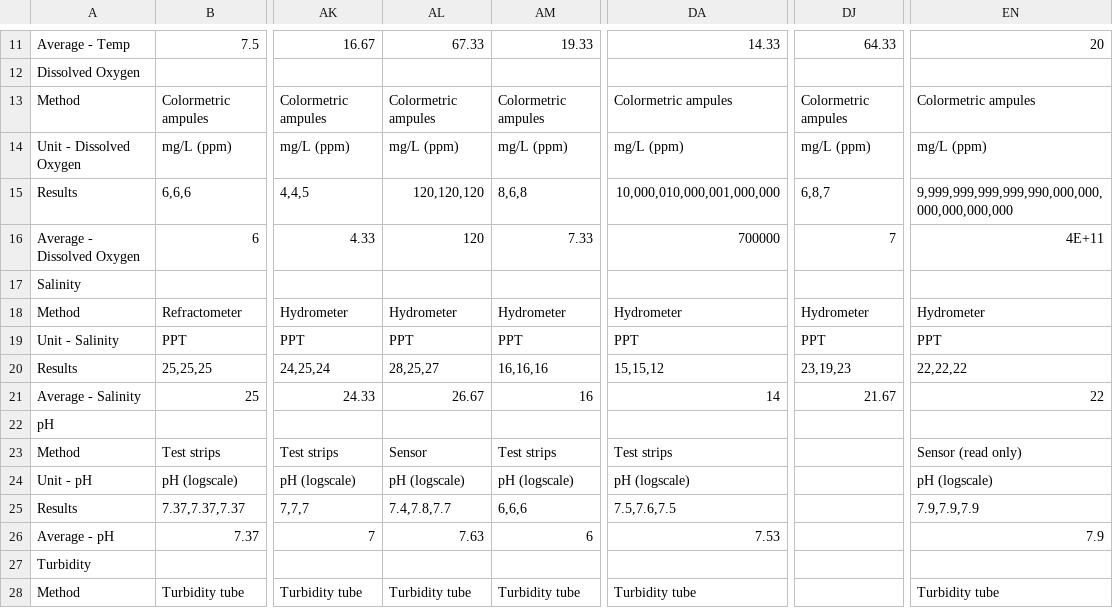
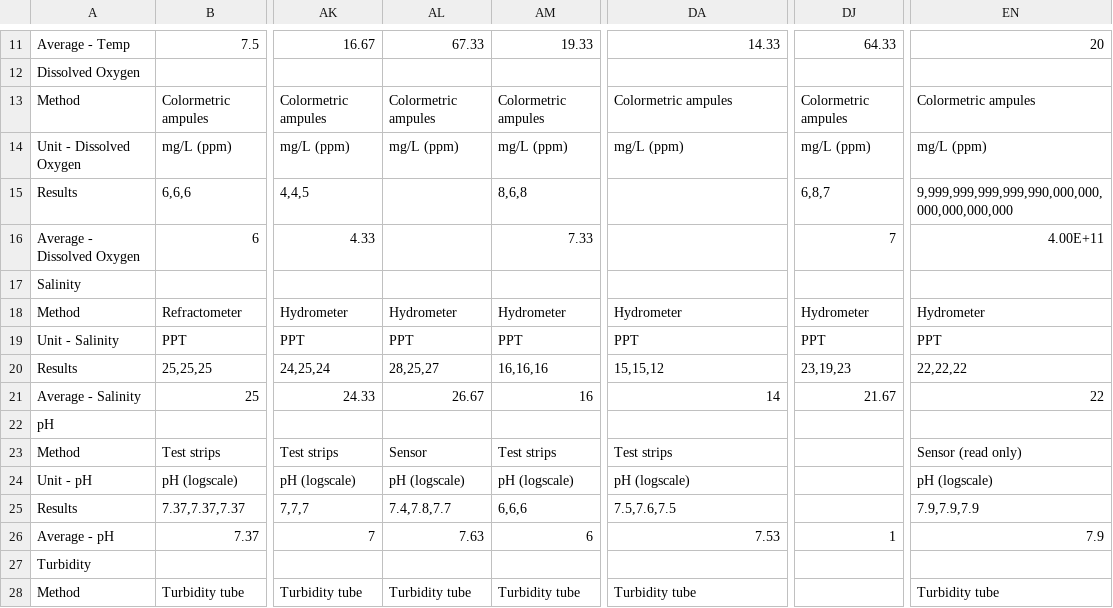
Before and after one commit to jakekali/waterQuality, a CSV file: export-expeditions.csv, drawn as a sheet; only a part is shown, gaps mark what is left out; the diff names each change by its address in the sheet, - before the commit and + after, or states it on an @@ line.

Commit message:
Add files via upload

```diff
--- a/export-expeditions.csv
+++ b/export-expeditions.csv
-AL15: 120,120,120
+AL15: (empty)
-DA15: 10,000,010,000,001,000,000
+DA15: (empty)
-AL16: 120
+AL16: (empty)
-DA16: 700000
+DA16: (empty)
-EN16: 4E+11
+EN16: 4.00E+11
-DJ26: (empty)
+DJ26: 1
```
